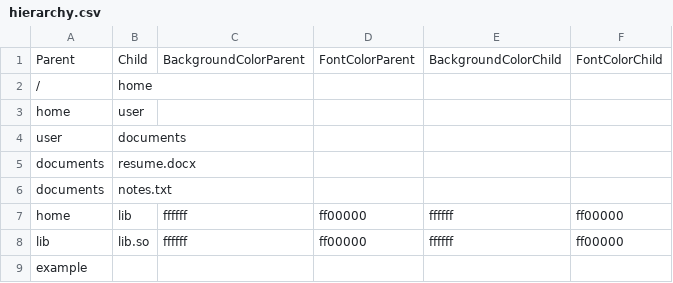
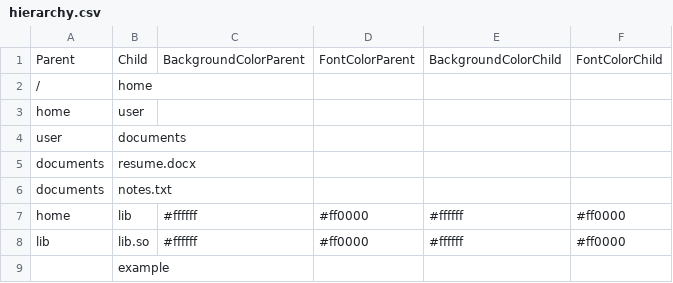
Before and after one commit to consolomets/grafplot, a CSV file: hierarchy.csv, drawn as a sheet.

```diff
--- a/hierarchy.csv
+++ b/hierarchy.csv
@@ -6,4 +6,4 @@ documents,resume.docx,,,,
 documents,notes.txt,,,,
-home,lib,ffffff,ff00000,ffffff,ff00000
-lib,lib.so,ffffff,ff00000,ffffff,ff00000
-example,,,,,
+home,lib,#ffffff,#ff0000,#ffffff,#ff0000
+lib,lib.so,#ffffff,#ff0000,#ffffff,#ff0000
+,example,,,,
```
Also changed, not shown: 3 other files.
